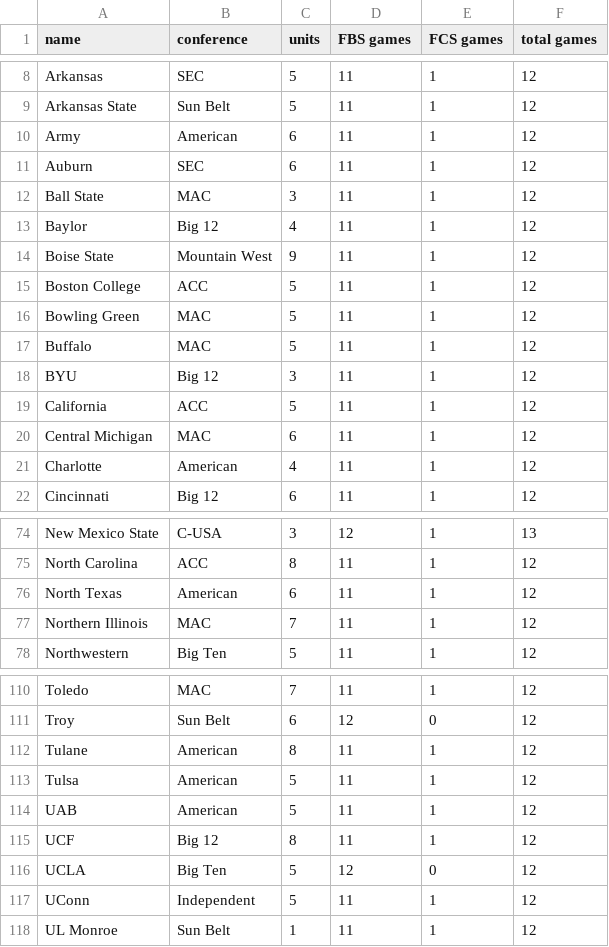
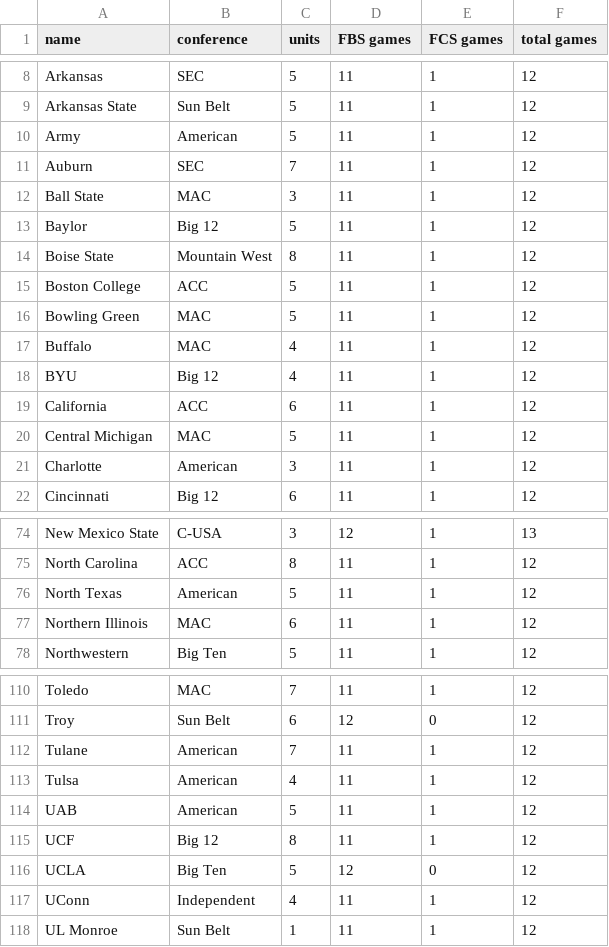
Before and after one commit to erdman/ncaa-portfolio, a CSV file: json/fbs-2024.csv, drawn as a sheet; only a part is shown, gaps mark what is left out; the diff covers the shown part only.

Commit message:
Update text of Scoring Rules and team unit pricing for 2024.

```diff
--- a/json/fbs-2024.csv
+++ b/json/fbs-2024.csv
@@ -9,14 +9,14 @@ Arkansas,SEC,5,11,1,12
 Arkansas State,Sun Belt,5,11,1,12
-Army,American,6,11,1,12
-Auburn,SEC,6,11,1,12
+Army,American,5,11,1,12
+Auburn,SEC,7,11,1,12
 Ball State,MAC,3,11,1,12
-Baylor,Big 12,4,11,1,12
-Boise State,Mountain West,9,11,1,12
+Baylor,Big 12,5,11,1,12
+Boise State,Mountain West,8,11,1,12
 Boston College,ACC,5,11,1,12
 Bowling Green,MAC,5,11,1,12
-Buffalo,MAC,5,11,1,12
-BYU,Big 12,3,11,1,12
-California,ACC,5,11,1,12
-Central Michigan,MAC,6,11,1,12
-Charlotte,American,4,11,1,12
+Buffalo,MAC,4,11,1,12
+BYU,Big 12,4,11,1,12
+California,ACC,6,11,1,12
+Central Michigan,MAC,5,11,1,12
+Charlotte,American,3,11,1,12
 Cincinnati,Big 12,6,11,1,12
@@ -75,4 +75,4 @@ New Mexico State,C-USA,3,12,1,13
 North Carolina,ACC,8,11,1,12
-North Texas,American,6,11,1,12
-Northern Illinois,MAC,7,11,1,12
+North Texas,American,5,11,1,12
+Northern Illinois,MAC,6,11,1,12
 Northwestern,Big Ten,5,11,1,12
@@ -111,4 +111,4 @@ Toledo,MAC,7,11,1,12
 Troy,Sun Belt,6,12,0,12
-Tulane,American,8,11,1,12
-Tulsa,American,5,11,1,12
+Tulane,American,7,11,1,12
+Tulsa,American,4,11,1,12
 UAB,American,5,11,1,12
@@ -116,3 +116,3 @@ UCF,Big 12,8,11,1,12
 UCLA,Big Ten,5,12,0,12
-UConn,Independent,5,11,1,12
+UConn,Independent,4,11,1,12
 UL Monroe,Sun Belt,1,11,1,12
```
Also changed, not shown: 32 edited cells elsewhere in this file, 2 other files.
